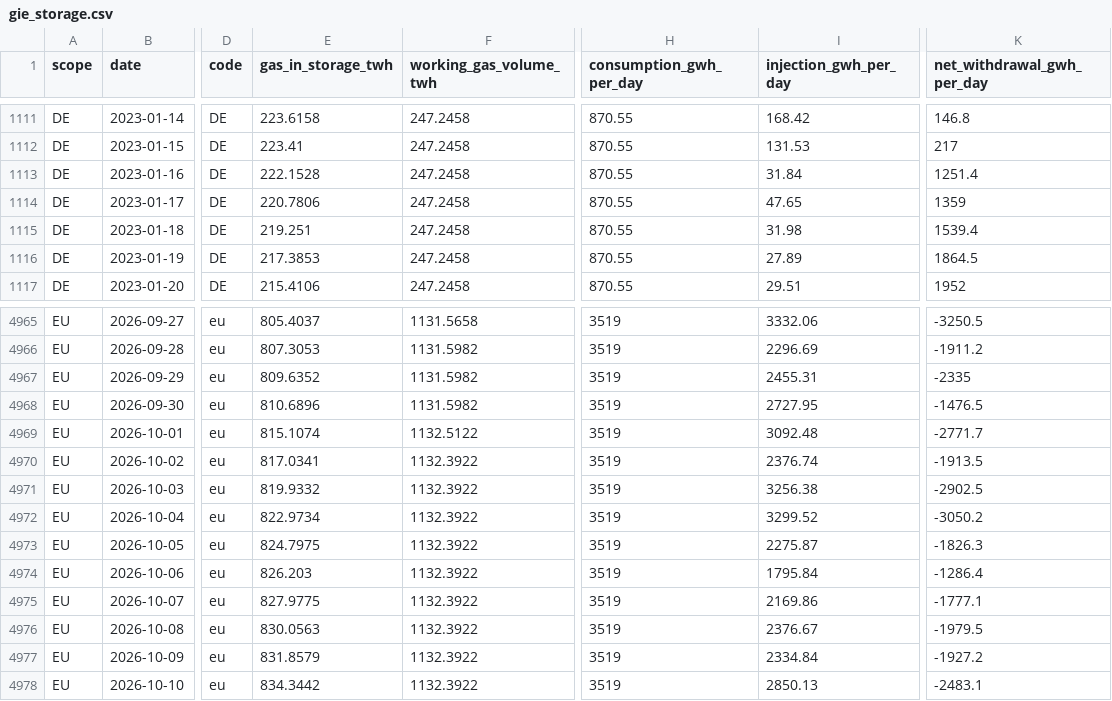
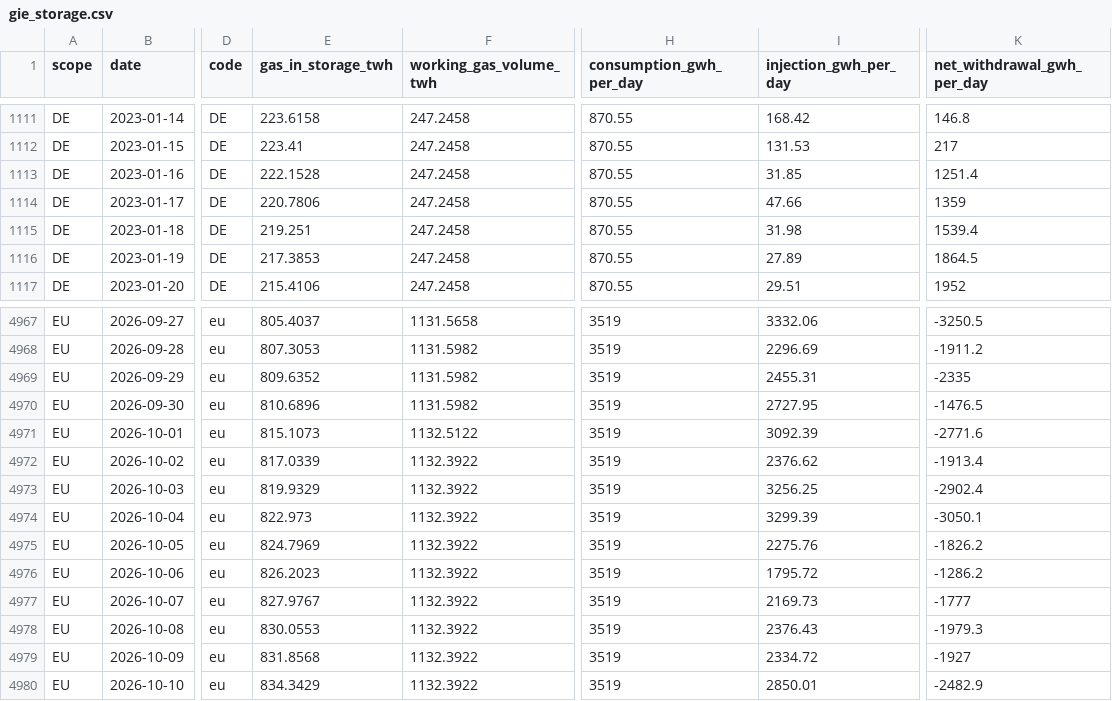
Before and after one commit to icrfornax/de-gas-storage-tracker-bnetza, a CSV file: data/gie_storage.csv, drawn as a sheet; only a part is shown, gaps mark what is left out; addresses are those after the commit; the diff covers the shown part only; the diff names each change by its address in the sheet, - before the commit and + after, or states it on an @@ line.

```diff
--- a/data/gie_storage.csv
+++ b/data/gie_storage.csv
-I1113 (injection_gwh_per_day): 31.84
+I1113 (injection_gwh_per_day): 31.85
-I1114 (injection_gwh_per_day): 47.65
+I1114 (injection_gwh_per_day): 47.66
-E4971 (gas_in_storage_twh): 815.1074
+E4971 (gas_in_storage_twh): 815.1073
-I4971 (injection_gwh_per_day): 3092.48
+I4971 (injection_gwh_per_day): 3092.39
-K4971 (net_withdrawal_gwh_per_day): -2771.7
+K4971 (net_withdrawal_gwh_per_day): -2771.6
-E4972 (gas_in_storage_twh): 817.0341
+E4972 (gas_in_storage_twh): 817.0339
-I4972 (injection_gwh_per_day): 2376.74
+I4972 (injection_gwh_per_day): 2376.62
-K4972 (net_withdrawal_gwh_per_day): -1913.5
+K4972 (net_withdrawal_gwh_per_day): -1913.4
-E4973 (gas_in_storage_twh): 819.9332
+E4973 (gas_in_storage_twh): 819.9329
-I4973 (injection_gwh_per_day): 3256.38
+I4973 (injection_gwh_per_day): 3256.25
-K4973 (net_withdrawal_gwh_per_day): -2902.5
+K4973 (net_withdrawal_gwh_per_day): -2902.4
-E4974 (gas_in_storage_twh): 822.9734
+E4974 (gas_in_storage_twh): 822.973
-I4974 (injection_gwh_per_day): 3299.52
+I4974 (injection_gwh_per_day): 3299.39
-K4974 (net_withdrawal_gwh_per_day): -3050.2
+K4974 (net_withdrawal_gwh_per_day): -3050.1
-E4975 (gas_in_storage_twh): 824.7975
+E4975 (gas_in_storage_twh): 824.7969
-I4975 (injection_gwh_per_day): 2275.87
+I4975 (injection_gwh_per_day): 2275.76
-K4975 (net_withdrawal_gwh_per_day): -1826.3
+K4975 (net_withdrawal_gwh_per_day): -1826.2
-E4976 (gas_in_storage_twh): 826.203
+E4976 (gas_in_storage_twh): 826.2023
-I4976 (injection_gwh_per_day): 1795.84
+I4976 (injection_gwh_per_day): 1795.72
-K4976 (net_withdrawal_gwh_per_day): -1286.4
+K4976 (net_withdrawal_gwh_per_day): -1286.2
-E4977 (gas_in_storage_twh): 827.9775
+E4977 (gas_in_storage_twh): 827.9767
-I4977 (injection_gwh_per_day): 2169.86
+I4977 (injection_gwh_per_day): 2169.73
-K4977 (net_withdrawal_gwh_per_day): -1777.1
+K4977 (net_withdrawal_gwh_per_day): -1777
-E4978 (gas_in_storage_twh): 830.0563
+E4978 (gas_in_storage_twh): 830.0553
-I4978 (injection_gwh_per_day): 2376.67
+I4978 (injection_gwh_per_day): 2376.43
-K4978 (net_withdrawal_gwh_per_day): -1979.5
+K4978 (net_withdrawal_gwh_per_day): -1979.3
-E4979 (gas_in_storage_twh): 831.8579
+E4979 (gas_in_storage_twh): 831.8568
-I4979 (injection_gwh_per_day): 2334.84
+I4979 (injection_gwh_per_day): 2334.72
-K4979 (net_withdrawal_gwh_per_day): -1927.2
+K4979 (net_withdrawal_gwh_per_day): -1927
-E4980 (gas_in_storage_twh): 834.3442
+E4980 (gas_in_storage_twh): 834.3429
-I4980 (injection_gwh_per_day): 2850.13
+I4980 (injection_gwh_per_day): 2850.01
-K4980 (net_withdrawal_gwh_per_day): -2483.1
+K4980 (net_withdrawal_gwh_per_day): -2482.9
```
Also changed, not shown: 4 added rows and 91 edited cells elsewhere in this file, data/bnetza_cache.csv, data/eu_storage.csv, 2 other files.
